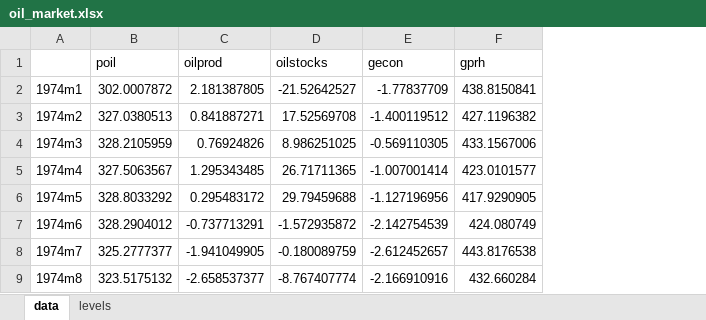
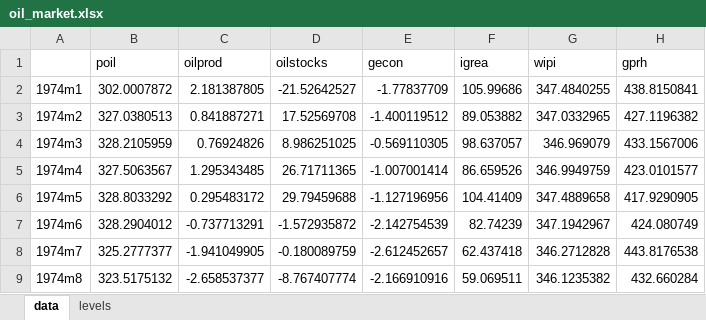
Before and after one commit to hmorao95/oil_market_dataset, an Excel workbook: outputs/oil_market.xlsx, sheet data, drawn as a sheet; only a part is shown; values as stored, in another font and other column widths than the file's, no borders; the diff names each change by its address in the sheet, - before the commit and + after, or states it on an @@ line.

```diff
--- a/outputs/oil_market.xlsx (sheet data)
+++ b/outputs/oil_market.xlsx (sheet data)
+column F (igrea), rows 2-9: 105.99686 | 89.053882 | 98.637057 | 86.659526 | 104.41409 | 82.74239 | 62.437418 | 59.069511
+column G (wipi), rows 2-9: 347.4840255 | 347.0332965 | 346.969079 | 346.9949759 | 347.4889658 | 347.1942967 | 346.2712828 | 346.1235382
```
Also changed, not shown: sheet levels, 14 other files.
